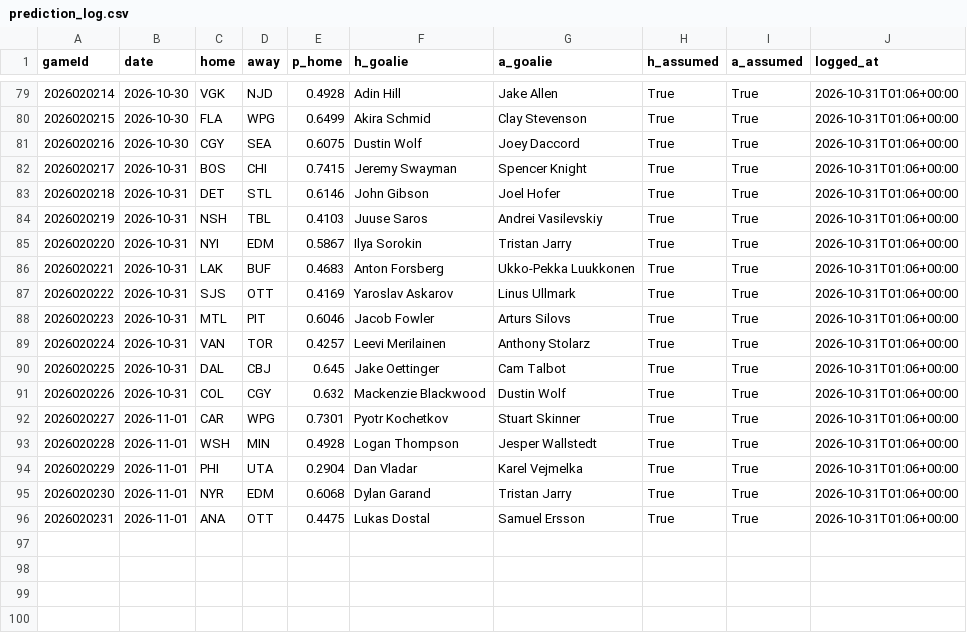
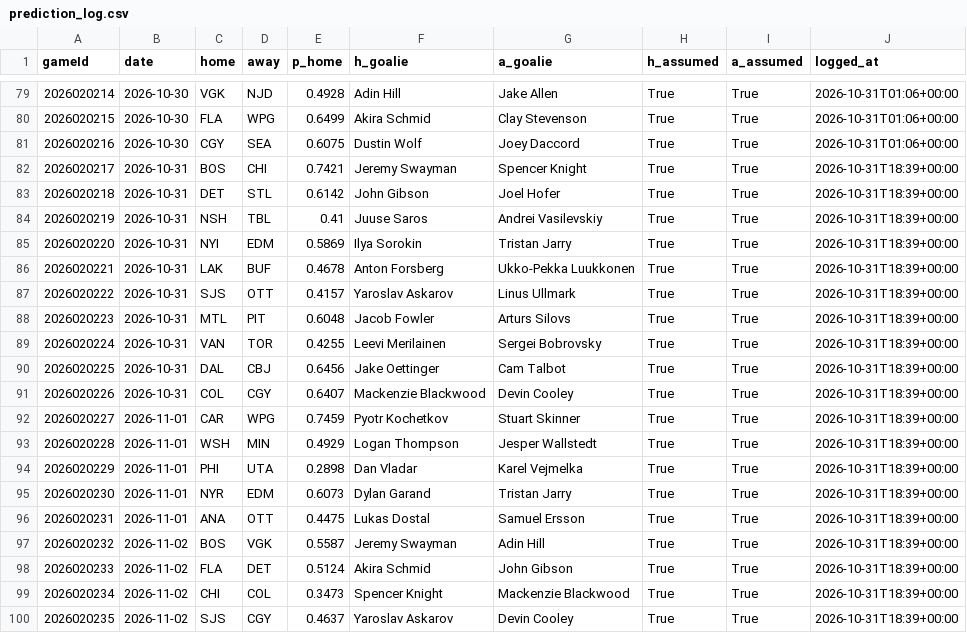
Before and after one commit to BackwardsHAT123/nhl-matchup, a CSV file: docs/data/prediction_log.csv, drawn as a sheet; only a part is shown, gaps mark what is left out.

```diff
--- a/docs/data/prediction_log.csv
+++ b/docs/data/prediction_log.csv
@@ -81,16 +81,20 @@ gameId,date,home,away,p_home,h_goalie,a_goalie,h_assumed,a_assumed,logged_at
 2026020216,2026-10-30,CGY,SEA,0.6075,Dustin Wolf,Joey Daccord,True,True,2026-10-31T01:06+00:00
-2026020217,2026-10-31,BOS,CHI,0.7415,Jeremy Swayman,Spencer Knight,True,True,2026-10-31T01:06+00:00
-2026020218,2026-10-31,DET,STL,0.6146,John Gibson,Joel Hofer,True,True,2026-10-31T01:06+00:00
-2026020219,2026-10-31,NSH,TBL,0.4103,Juuse Saros,Andrei Vasilevskiy,True,True,2026-10-31T01:06+00:00
-2026020220,2026-10-31,NYI,EDM,0.5867,Ilya Sorokin,Tristan Jarry,True,True,2026-10-31T01:06+00:00
-2026020221,2026-10-31,LAK,BUF,0.4683,Anton Forsberg,Ukko-Pekka Luukkonen,True,True,2026-10-31T01:06+00:00
-2026020222,2026-10-31,SJS,OTT,0.4169,Yaroslav Askarov,Linus Ullmark,True,True,2026-10-31T01:06+00:00
-2026020223,2026-10-31,MTL,PIT,0.6046,Jacob Fowler,Arturs Silovs,True,True,2026-10-31T01:06+00:00
-2026020224,2026-10-31,VAN,TOR,0.4257,Leevi Merilainen,Anthony Stolarz,True,True,2026-10-31T01:06+00:00
-2026020225,2026-10-31,DAL,CBJ,0.645,Jake Oettinger,Cam Talbot,True,True,2026-10-31T01:06+00:00
-2026020226,2026-10-31,COL,CGY,0.632,Mackenzie Blackwood,Dustin Wolf,True,True,2026-10-31T01:06+00:00
-2026020227,2026-11-01,CAR,WPG,0.7301,Pyotr Kochetkov,Stuart Skinner,True,True,2026-10-31T01:06+00:00
-2026020228,2026-11-01,WSH,MIN,0.4928,Logan Thompson,Jesper Wallstedt,True,True,2026-10-31T01:06+00:00
-2026020229,2026-11-01,PHI,UTA,0.2904,Dan Vladar,Karel Vejmelka,True,True,2026-10-31T01:06+00:00
-2026020230,2026-11-01,NYR,EDM,0.6068,Dylan Garand,Tristan Jarry,True,True,2026-10-31T01:06+00:00
-2026020231,2026-11-01,ANA,OTT,0.4475,Lukas Dostal,Samuel Ersson,True,True,2026-10-31T01:06+00:00
+2026020217,2026-10-31,BOS,CHI,0.7421,Jeremy Swayman,Spencer Knight,True,True,2026-10-31T18:39+00:00
+2026020218,2026-10-31,DET,STL,0.6142,John Gibson,Joel Hofer,True,True,2026-10-31T18:39+00:00
+2026020219,2026-10-31,NSH,TBL,0.41,Juuse Saros,Andrei Vasilevskiy,True,True,2026-10-31T18:39+00:00
+2026020220,2026-10-31,NYI,EDM,0.5869,Ilya Sorokin,Tristan Jarry,True,True,2026-10-31T18:39+00:00
+2026020221,2026-10-31,LAK,BUF,0.4678,Anton Forsberg,Ukko-Pekka Luukkonen,True,True,2026-10-31T18:39+00:00
+2026020222,2026-10-31,SJS,OTT,0.4157,Yaroslav Askarov,Linus Ullmark,True,True,2026-10-31T18:39+00:00
+2026020223,2026-10-31,MTL,PIT,0.6048,Jacob Fowler,Arturs Silovs,True,True,2026-10-31T18:39+00:00
+2026020224,2026-10-31,VAN,TOR,0.4255,Leevi Merilainen,Sergei Bobrovsky,True,True,2026-10-31T18:39+00:00
+2026020225,2026-10-31,DAL,CBJ,0.6456,Jake Oettinger,Cam Talbot,True,True,2026-10-31T18:39+00:00
+2026020226,2026-10-31,COL,CGY,0.6407,Mackenzie Blackwood,Devin Cooley,True,True,2026-10-31T18:39+00:00
+2026020227,2026-11-01,CAR,WPG,0.7459,Pyotr Kochetkov,Stuart Skinner,True,True,2026-10-31T18:39+00:00
+2026020228,2026-11-01,WSH,MIN,0.4929,Logan Thompson,Jesper Wallstedt,True,True,2026-10-31T18:39+00:00
+2026020229,2026-11-01,PHI,UTA,0.2898,Dan Vladar,Karel Vejmelka,True,True,2026-10-31T18:39+00:00
+2026020230,2026-11-01,NYR,EDM,0.6073,Dylan Garand,Tristan Jarry,True,True,2026-10-31T18:39+00:00
+2026020231,2026-11-01,ANA,OTT,0.4475,Lukas Dostal,Samuel Ersson,True,True,2026-10-31T18:39+00:00
+2026020232,2026-11-02,BOS,VGK,0.5587,Jeremy Swayman,Adin Hill,True,True,2026-10-31T18:39+00:00
+2026020233,2026-11-02,FLA,DET,0.5124,Akira Schmid,John Gibson,True,True,2026-10-31T18:39+00:00
+2026020234,2026-11-02,CHI,COL,0.3473,Spencer Knight,Mackenzie Blackwood,True,True,2026-10-31T18:39+00:00
+2026020235,2026-11-02,SJS,CGY,0.4637,Yaroslav Askarov,Devin Cooley,True,True,2026-10-31T18:39+00:00
```
Also changed, not shown: 9 other files.
